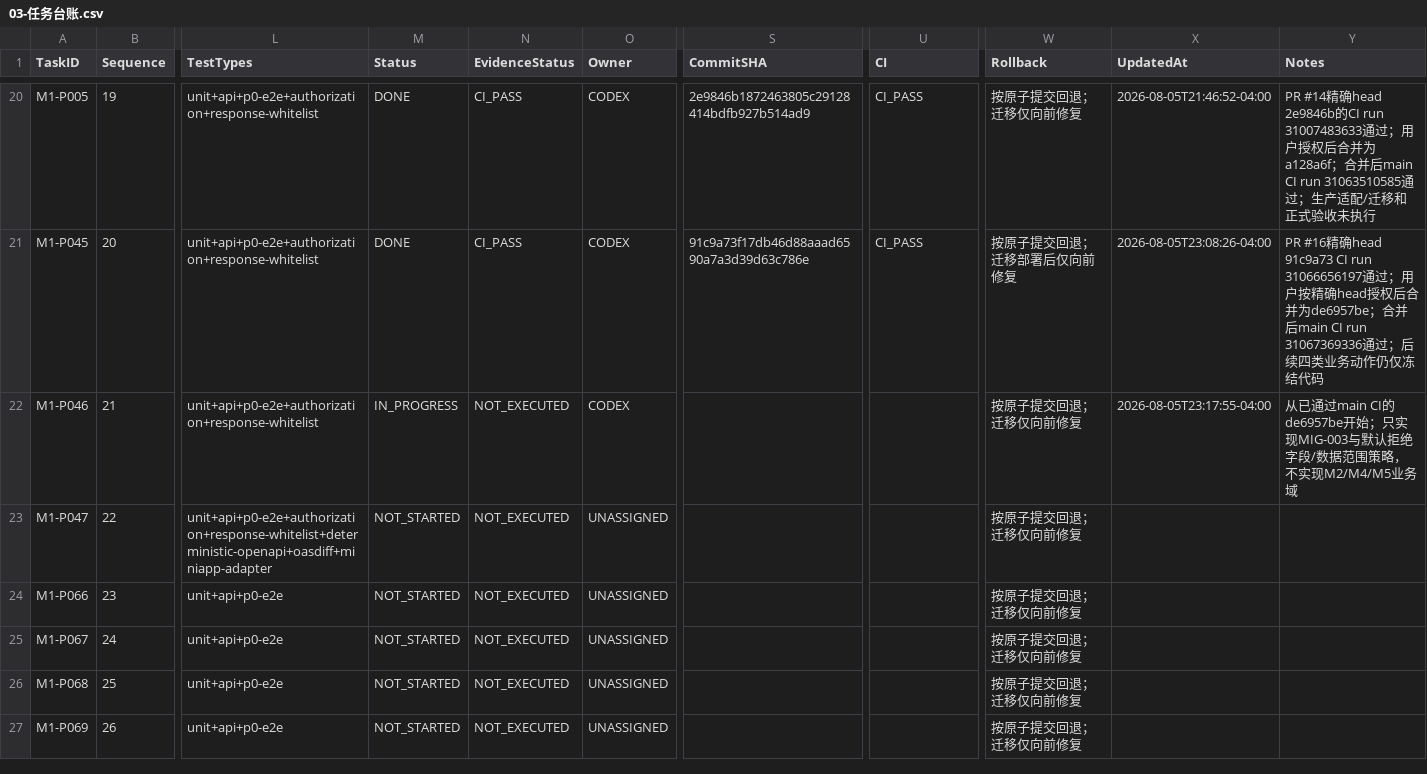
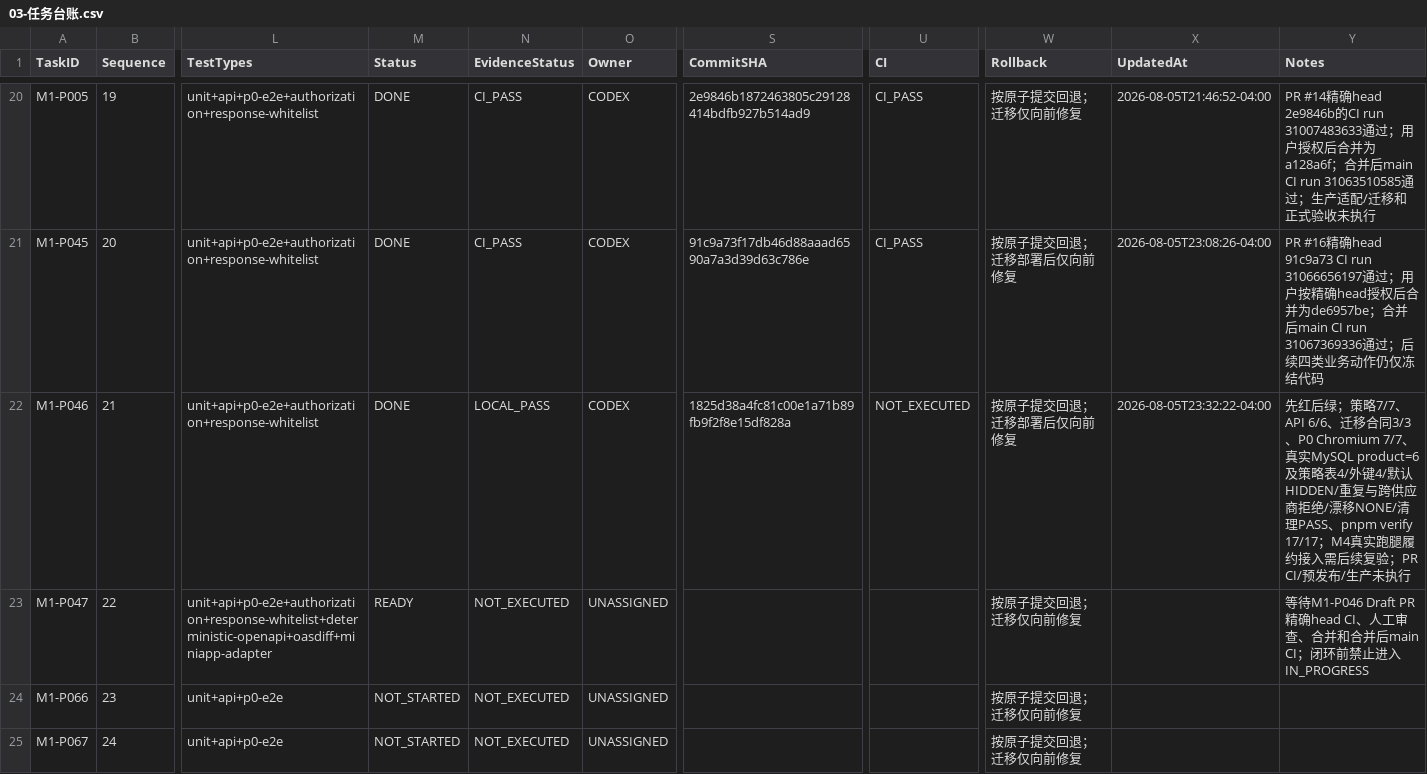
Before and after one commit to EasyStep-lee/flt1, a CSV file: 福礼社Codex5.6开发执行包V1.1/03-任务台账.csv, drawn as a sheet; only a part is shown, gaps mark what is left out; the shorter side is filled out with more unchanged rows; the diff names each change by its address in the sheet, - before the commit and + after, or states it on an @@ line.

```diff
--- a/福礼社Codex5.6开发执行包V1.1/03-任务台账.csv
+++ b/福礼社Codex5.6开发执行包V1.1/03-任务台账.csv
-M22 (Status): IN_PROGRESS
+M22 (Status): DONE
-N22 (EvidenceStatus): NOT_EXECUTED
+N22 (EvidenceStatus): LOCAL_PASS
-S22 (CommitSHA): (empty)
+S22 (CommitSHA): 1825d38a4fc81c00e1a71b89fb9f2f8e15df828a
-U22 (CI): (empty)
+U22 (CI): NOT_EXECUTED
-W22 (Rollback): 按原子提交回退；迁移仅向前修复
+W22 (Rollback): 按原子提交回退；迁移部署后仅向前修复
-X22 (UpdatedAt): 2026-08-05T23:17:55-04:00
+X22 (UpdatedAt): 2026-08-05T23:32:22-04:00
-Y22 (Notes): 从已通过main CI的de6957be开始；只实现MIG-003与默认拒绝字段/数据范围策略，不实现M2/M4/M5业务域
+Y22 (Notes): 先红后绿；策略7/7、API 6/6、迁移合同3/3、P0 Chromium 7/7、真实MySQL product=6及策略表4/外键4/默认HIDDEN/重复与跨供应商拒绝/漂移NONE/清理PASS、pnpm verify 17/17；M4真实跑腿履约接入需后续复验；PR CI/预发布/生产未执行
-M23 (Status): NOT_STARTED
+M23 (Status): READY
-Y23 (Notes): (empty)
+Y23 (Notes): 等待M1-P046 Draft PR精确head CI、人工审查、合并和合并后main CI；闭环前禁止进入IN_PROGRESS
```
Also changed, not shown: 福礼社Codex5.6开发执行包V1.1/04-P0-1至P0-119验收矩阵.csv, 福礼社Codex5.6开发执行包V1.1/10-测试证据登记.csv, 7 other files.
